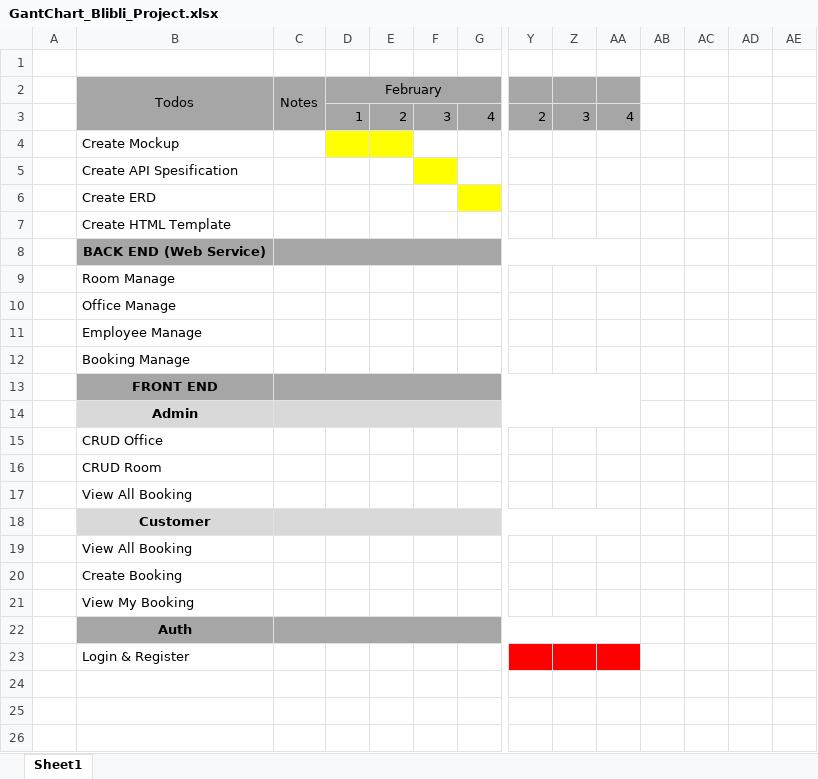
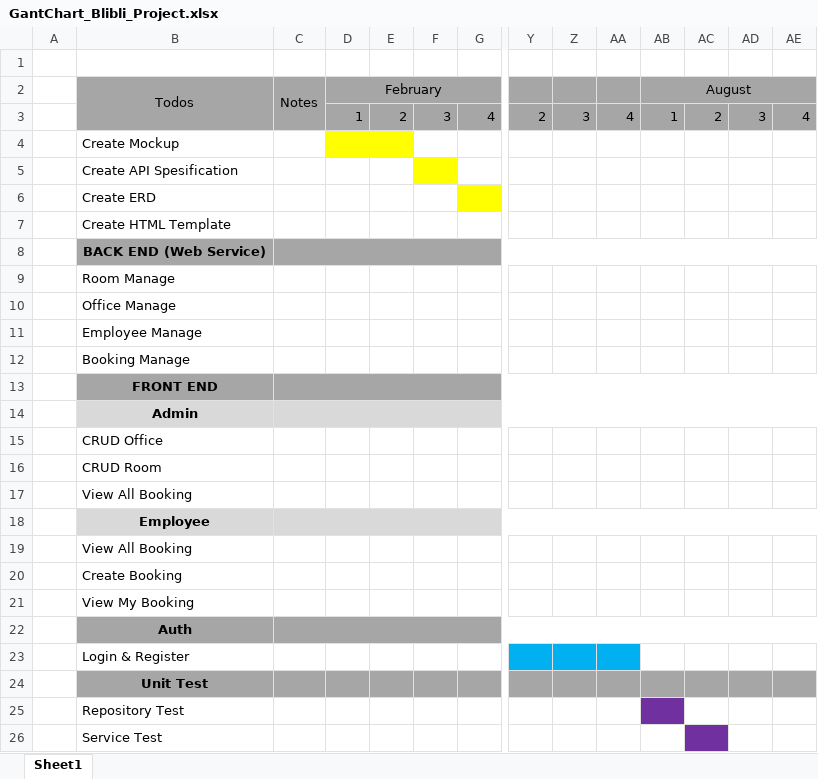
Before and after one commit to diasantoso/blibli-document, an Excel workbook: GantChart_Blibli_Project.xlsx, sheet Sheet1, drawn as a sheet; only a part is shown, gaps mark what is left out; values as stored, in another font and other column widths than the file's, no borders; removed rows and columns are numbered as before the commit, all else as after; rows hold the shown columns only; the diff names each change by its address in the sheet, - before the commit and + after, or states it on an @@ line.

Commit message:
Edit GantChart

```diff
--- a/GantChart_Blibli_Project.xlsx (sheet Sheet1)
+++ b/GantChart_Blibli_Project.xlsx (sheet Sheet1)
-AB2: (empty)
+AB2: August
-AB2:AE3 fill: none
+AB2:AE3 fill: #A6A6A6
+AB2:AE2 merged
-AB3 (August): (empty)
+AB3 (August): 1
-AC3: (empty)
+AC3: 2
-AD3: (empty)
+AD3: 3
-AE3: (empty)
+AE3: 4
-C8:AA8 merged
+C8:AE8 merged
-AB8:AE8 fill: none
+AB8:AE8 fill: #A6A6A6
-C13:AA13 merged
+C13:AE13 merged
-AB13:AE13 fill: none
+AB13:AE13 fill: #A6A6A6
-C14:AA14 merged
+C14:AE14 merged
-AB14:AE14 fill: none
+AB14:AE14 fill: #D9D9D9
-B18 (Todos): Customer
+B18 (Todos): Employee
-C18:AA18 merged
+C18:AE18 merged
-AB18:AE18 fill: none
+AB18:AE18 fill: #D9D9D9
-C22:AA22 merged
+C22:AE22 merged
-AB22:AE22 fill: none
+AB22:AE22 fill: #A6A6A6
-Y23:AA23 fill: #FF0000
+Y23:AA23 fill: #00B0F0
+row 24:  | Unit Test
+row 25:  | Repository Test
+row 26:  | Service Test
```
Also changed, not shown: 2 other files.
